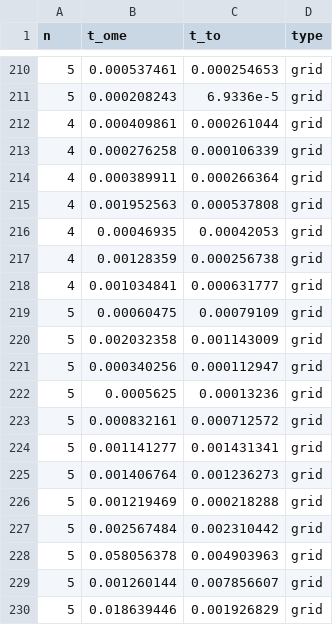
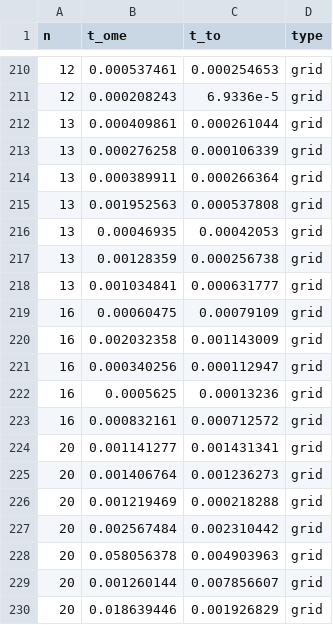
Before and after one commit to ArrogantGao/TreeWidthSolver_benchmark, a CSV file: data/compare_to.csv, drawn as a sheet; only a part is shown, gaps mark what is left out; the diff covers the shown part only.

```diff
--- a/data/compare_to.csv
+++ b/data/compare_to.csv
@@ -210,21 +210,21 @@ n,t_ome,t_to,type
-5,0.000537461,0.000254653,grid
-5,0.000208243,6.9336e-5,grid
-4,0.000409861,0.000261044,grid
-4,0.000276258,0.000106339,grid
-4,0.000389911,0.000266364,grid
-4,0.001952563,0.000537808,grid
-4,0.00046935,0.00042053,grid
-4,0.00128359,0.000256738,grid
-4,0.001034841,0.000631777,grid
-5,0.00060475,0.00079109,grid
-5,0.002032358,0.001143009,grid
-5,0.000340256,0.000112947,grid
-5,0.0005625,0.00013236,grid
-5,0.000832161,0.000712572,grid
-5,0.001141277,0.001431341,grid
-5,0.001406764,0.001236273,grid
-5,0.001219469,0.000218288,grid
-5,0.002567484,0.002310442,grid
-5,0.058056378,0.004903963,grid
-5,0.001260144,0.007856607,grid
-5,0.018639446,0.001926829,grid
+12,0.000537461,0.000254653,grid
+12,0.000208243,6.9336e-5,grid
+13,0.000409861,0.000261044,grid
+13,0.000276258,0.000106339,grid
+13,0.000389911,0.000266364,grid
+13,0.001952563,0.000537808,grid
+13,0.00046935,0.00042053,grid
+13,0.00128359,0.000256738,grid
+13,0.001034841,0.000631777,grid
+16,0.00060475,0.00079109,grid
+16,0.002032358,0.001143009,grid
+16,0.000340256,0.000112947,grid
+16,0.0005625,0.00013236,grid
+16,0.000832161,0.000712572,grid
+20,0.001141277,0.001431341,grid
+20,0.001406764,0.001236273,grid
+20,0.001219469,0.000218288,grid
+20,0.002567484,0.002310442,grid
+20,0.058056378,0.004903963,grid
+20,0.001260144,0.007856607,grid
+20,0.018639446,0.001926829,grid
```
Also changed, not shown: 27 edited cells elsewhere in this file, 3 other files.
